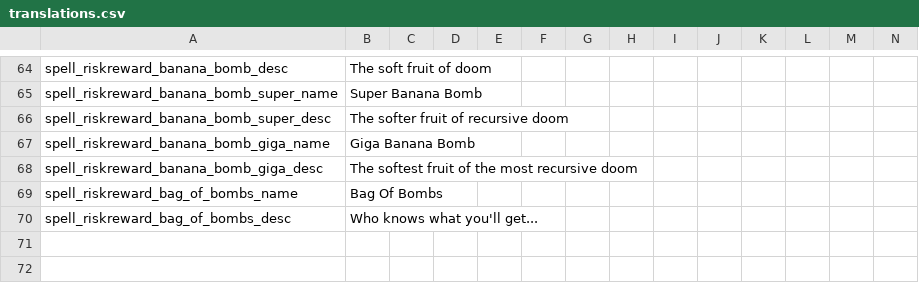
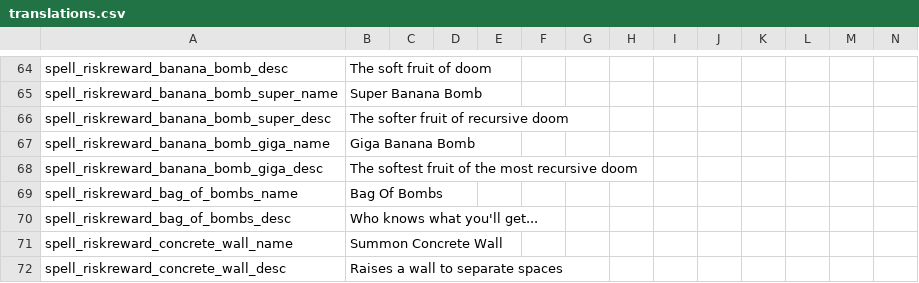
Before and after one commit to meyergames/noita-mod-d2d-content-pack, a CSV file: translations.csv, drawn as a sheet; only a part is shown, gaps mark what is left out; rows hold the shown columns only; the diff names each change by its address in the sheet, - before the commit and + after, or states it on an @@ line.

Commit message:
add concrete wall and volley spells

```diff
--- a/translations.csv
+++ b/translations.csv
+row 71: spell_riskreward_concrete_wall_name | Summon Concrete Wall
+row 72: spell_riskreward_concrete_wall_desc | Raises a wall to separate spaces
```
Also changed, not shown: 23 other files.
